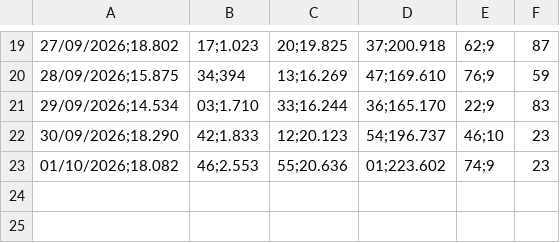
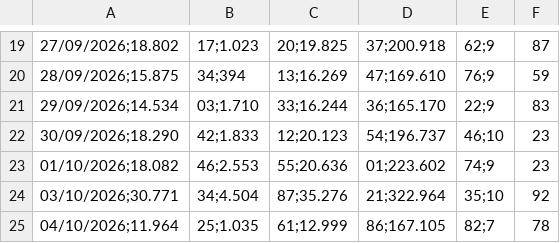
Before and after one commit to hylaryfarias/retiradas-deposito, a CSV file: historico_pix.csv, drawn as a sheet; only a part is shown, gaps mark what is left out; the diff names each change by its address in the sheet, - before the commit and + after, or states it on an @@ line.

```diff
--- a/historico_pix.csv
+++ b/historico_pix.csv
+row 24: 03/10/2026;30.771 | 34;4.504 | 87;35.276 | 21;322.964 | 35;10 | 92
+row 25: 04/10/2026;11.964 | 25;1.035 | 61;12.999 | 86;167.105 | 82;7 | 78
```
